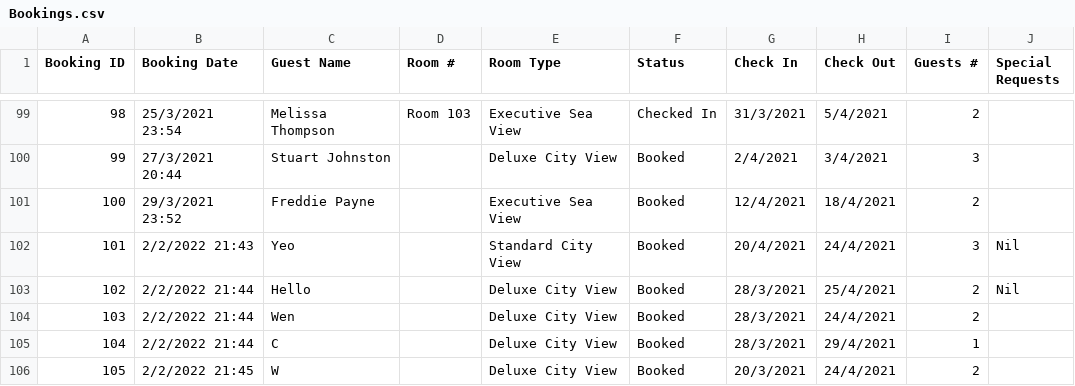
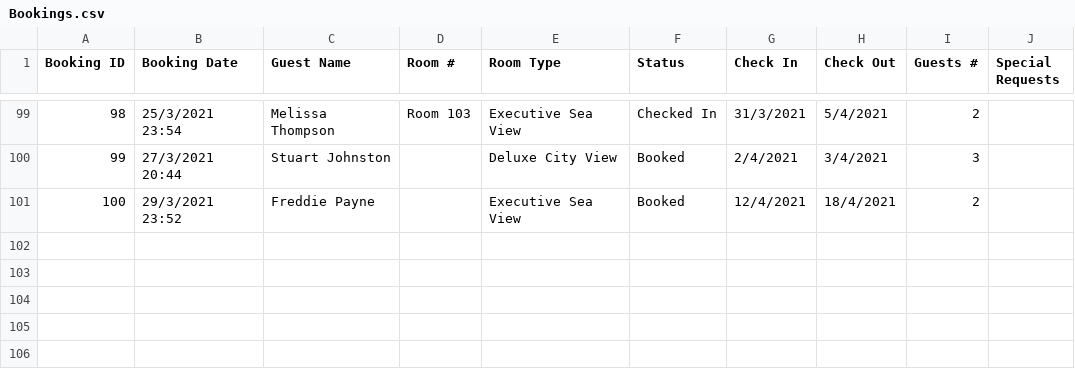
Before and after one commit to Wen-Cong/DSA-Assignment, a CSV file: DSA_Assignment/Bookings.csv, drawn as a sheet; only a part is shown, gaps mark what is left out; the diff names each change by its address in the sheet, - before the commit and + after, or states it on an @@ line.

```diff
--- a/DSA_Assignment/Bookings.csv
+++ b/DSA_Assignment/Bookings.csv
-row 102: 101 | 2/2/2022 21:43 | Yeo |  | Standard City View | Booked | 20/4/2021 | 24/4/2021 | 3 | Nil
-row 103: 102 | 2/2/2022 21:44 | Hello |  | Deluxe City View | Booked | 28/3/2021 | 25/4/2021 | 2 | Nil
-row 104: 103 | 2/2/2022 21:44 | Wen |  | Deluxe City View | Booked | 28/3/2021 | 24/4/2021 | 2
-row 105: 104 | 2/2/2022 21:44 | C |  | Deluxe City View | Booked | 28/3/2021 | 29/4/2021 | 1
-row 106: 105 | 2/2/2022 21:45 | W |  | Deluxe City View | Booked | 20/3/2021 | 24/4/2021 | 2
```
Also changed, not shown: 1 other file.
